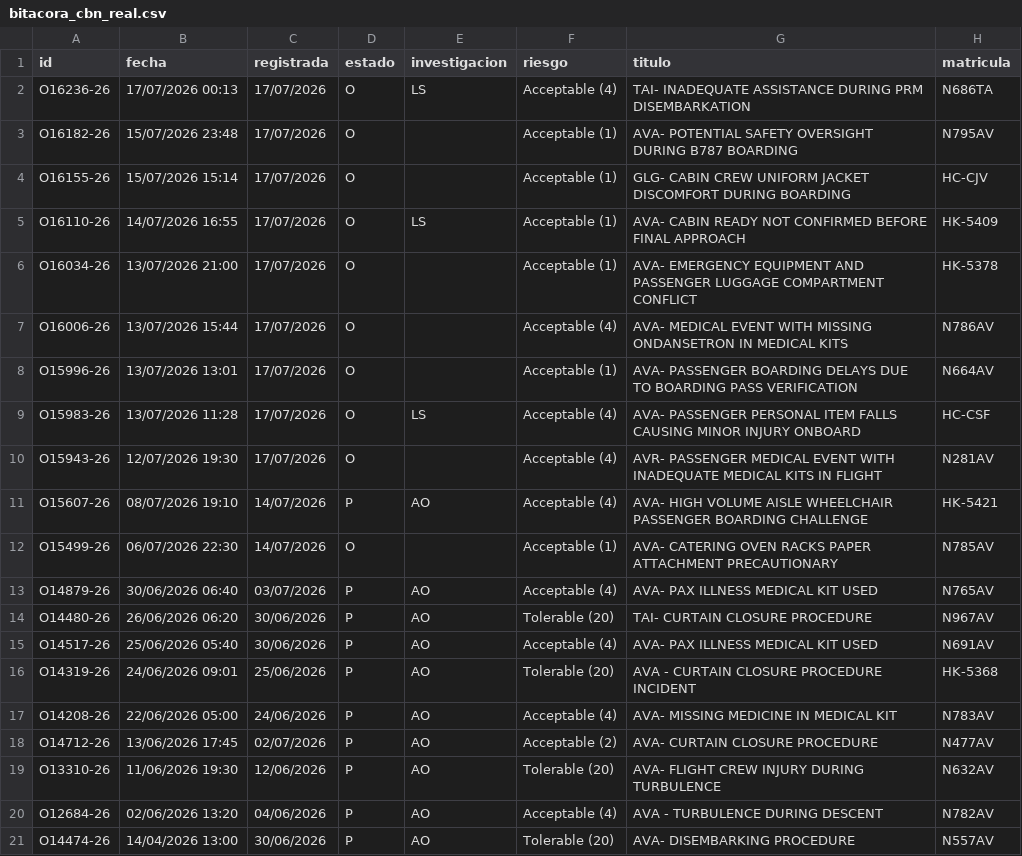
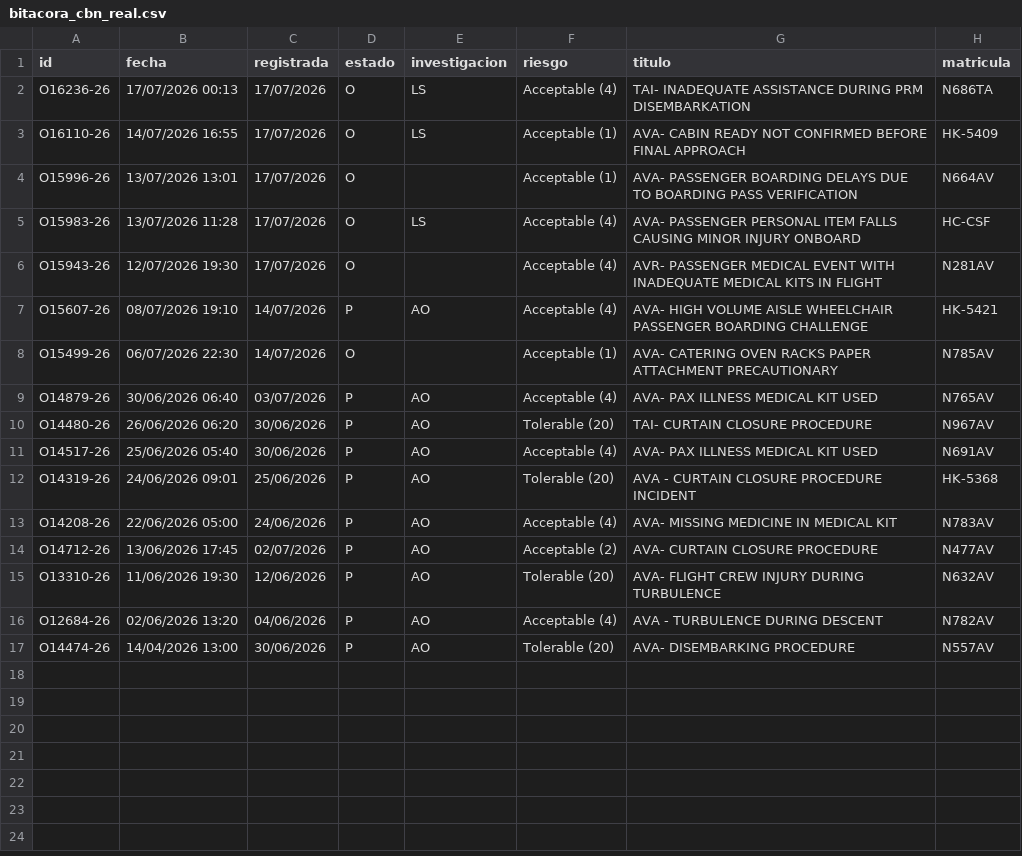
Before and after one commit to luibernip/aqd-72bb9e5fcc08, a CSV file: bitacora_cbn_real.csv, drawn as a sheet.

```diff
--- a/bitacora_cbn_real.csv
+++ b/bitacora_cbn_real.csv
@@ -2,7 +2,3 @@ id;fecha;registrada;estado;investigacion;riesgo;titulo;matricula
 O16236-26;17/07/2026 00:13;17/07/2026;O;LS;Acceptable (4);TAI- INADEQUATE ASSISTANCE DURING PRM DISEMBARKATION;N686TA
-O16182-26;15/07/2026 23:48;17/07/2026;O;;Acceptable (1);AVA- POTENTIAL SAFETY OVERSIGHT DURING B787 BOARDING;N795AV
-O16155-26;15/07/2026 15:14;17/07/2026;O;;Acceptable (1);GLG- CABIN CREW UNIFORM JACKET DISCOMFORT DURING BOARDING;HC-CJV
 O16110-26;14/07/2026 16:55;17/07/2026;O;LS;Acceptable (1);AVA- CABIN READY NOT CONFIRMED BEFORE FINAL APPROACH;HK-5409
-O16034-26;13/07/2026 21:00;17/07/2026;O;;Acceptable (1);AVA- EMERGENCY EQUIPMENT AND PASSENGER LUGGAGE COMPARTMENT CONFLICT;HK-5378
-O16006-26;13/07/2026 15:44;17/07/2026;O;;Acceptable (4);AVA- MEDICAL EVENT WITH MISSING ONDANSETRON IN MEDICAL KITS;N786AV
 O15996-26;13/07/2026 13:01;17/07/2026;O;;Acceptable (1);AVA- PASSENGER BOARDING DELAYS DUE TO BOARDING PASS VERIFICATION;N664AV
```
Also changed, not shown: bitacora_cbn.csv, 4 other files.
